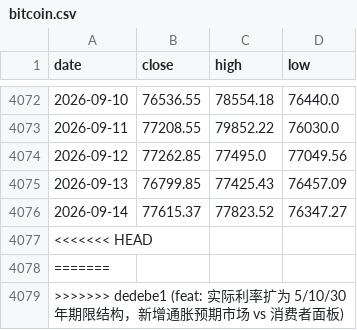
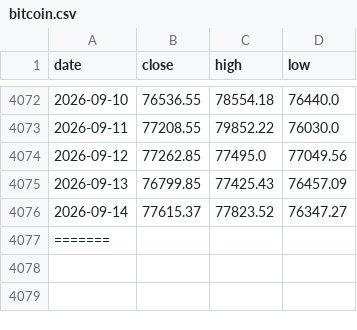
Before and after one commit to soohucn-gif/macro5-dashboard, a CSV file: data/bitcoin.csv, drawn as a sheet; only a part is shown, gaps mark what is left out; the diff names each change by its address in the sheet, - before the commit and + after, or states it on an @@ line.

```diff
--- a/data/bitcoin.csv
+++ b/data/bitcoin.csv
-row 4077: <<<<<<< HEAD
-row 4079: >>>>>>> dedebe1 (feat: 实际利率扩为 5/10/30 年期限结构，新增通胀预期市场 vs 消费者面板)
```
